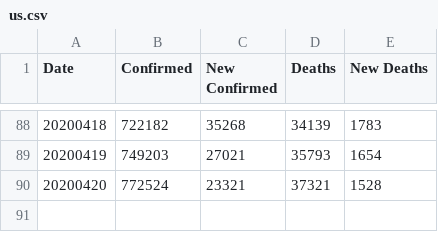
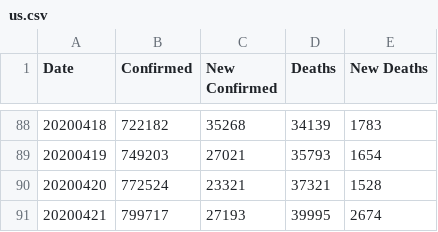
Before and after one commit to comcat/DA, a CSV file: data/us.csv, drawn as a sheet; only a part is shown, gaps mark what is left out.

Commit message:
update us.csv

```diff
--- a/data/us.csv
+++ b/data/us.csv
@@ -90 +90,2 @@ Date,Confirmed,New Confirmed,Deaths,New Deaths
 20200420,772524,23321,37321,1528
+20200421,799717,27193,39995,2674
```
